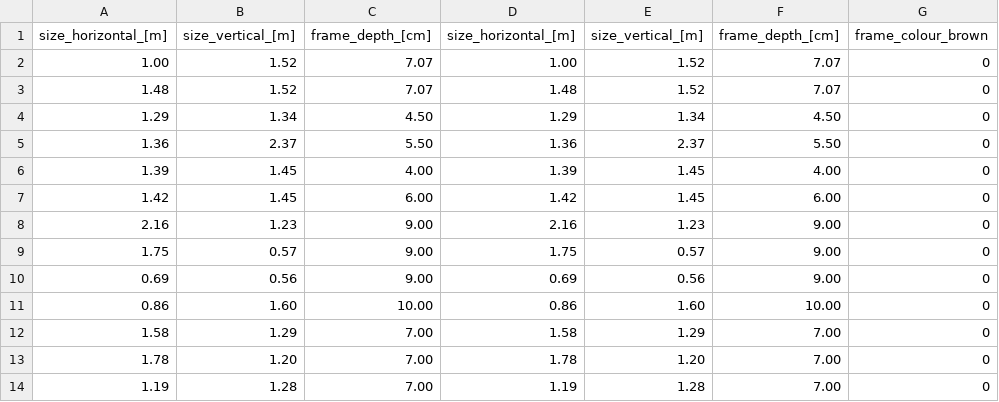
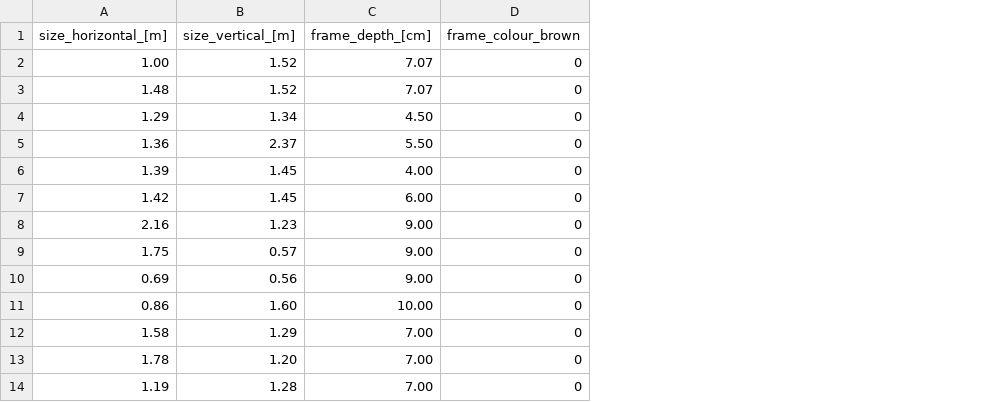
Before and after one commit to TechLabs-Berlin/ws24-reuse-record, a CSV file: Cleaned_Data.csv, drawn as a sheet; only a part is shown; the diff names each change by its address in the sheet, - before the commit and + after, or states it on an @@ line.

```diff
--- a/Cleaned_Data.csv
+++ b/Cleaned_Data.csv
-column D (size_horizontal_[m]), rows 2-14: 1.00 | 1.48 | 1.29 | 1.36 | 1.39 | 1.42 | 2.16 | 1.75 | 0.69 | 0.86 | 1.58 | 1.78 | 1.19
-column E (size_vertical_[m]), rows 2-14: 1.52 | 1.52 | 1.34 | 2.37 | 1.45 | 1.45 | 1.23 | 0.57 | 0.56 | 1.60 | 1.29 | 1.20 | 1.28
-column F (frame_depth_[cm]), rows 2-14: 7.07 | 7.07 | 4.50 | 5.50 | 4.00 | 6.00 | 9.00 | 9.00 | 9.00 | 10.00 | 7.00 | 7.00 | 7.00
```
Also changed, not shown: 13 other files.
